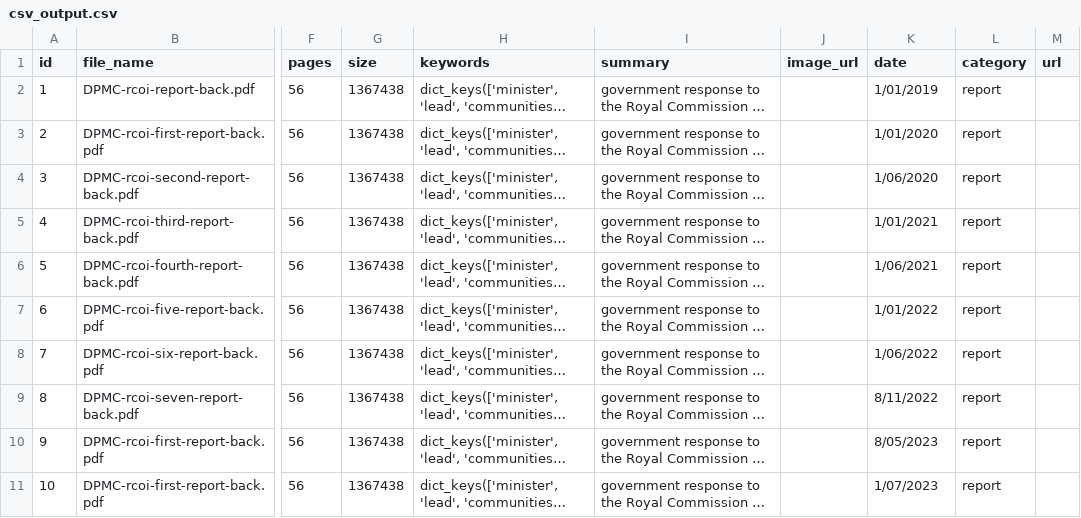
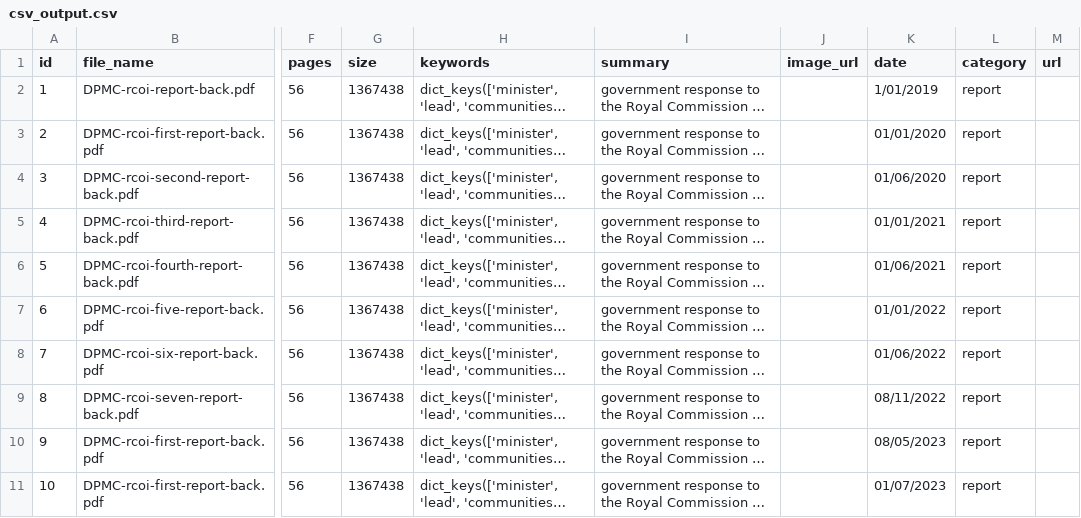
Before and after one commit to officinadata/web-dev, a CSV file: public/csv_output.csv, drawn as a sheet; only a part is shown, gaps mark what is left out; long unchanged cells end in …; the diff names each change by its address in the sheet, - before the commit and + after, or states it on an @@ line.

```diff
--- a/public/csv_output.csv
+++ b/public/csv_output.csv
-K3 (date): 1/01/2020
+K3 (date): 01/01/2020
-K4 (date): 1/06/2020
+K4 (date): 01/06/2020
-K5 (date): 1/01/2021
+K5 (date): 01/01/2021
-K6 (date): 1/06/2021
+K6 (date): 01/06/2021
-K7 (date): 1/01/2022
+K7 (date): 01/01/2022
-K8 (date): 1/06/2022
+K8 (date): 01/06/2022
-K9 (date): 8/11/2022
+K9 (date): 08/11/2022
-K10 (date): 8/05/2023
+K10 (date): 08/05/2023
-K11 (date): 1/07/2023
+K11 (date): 01/07/2023
```
Also changed, not shown: 1 other file.
